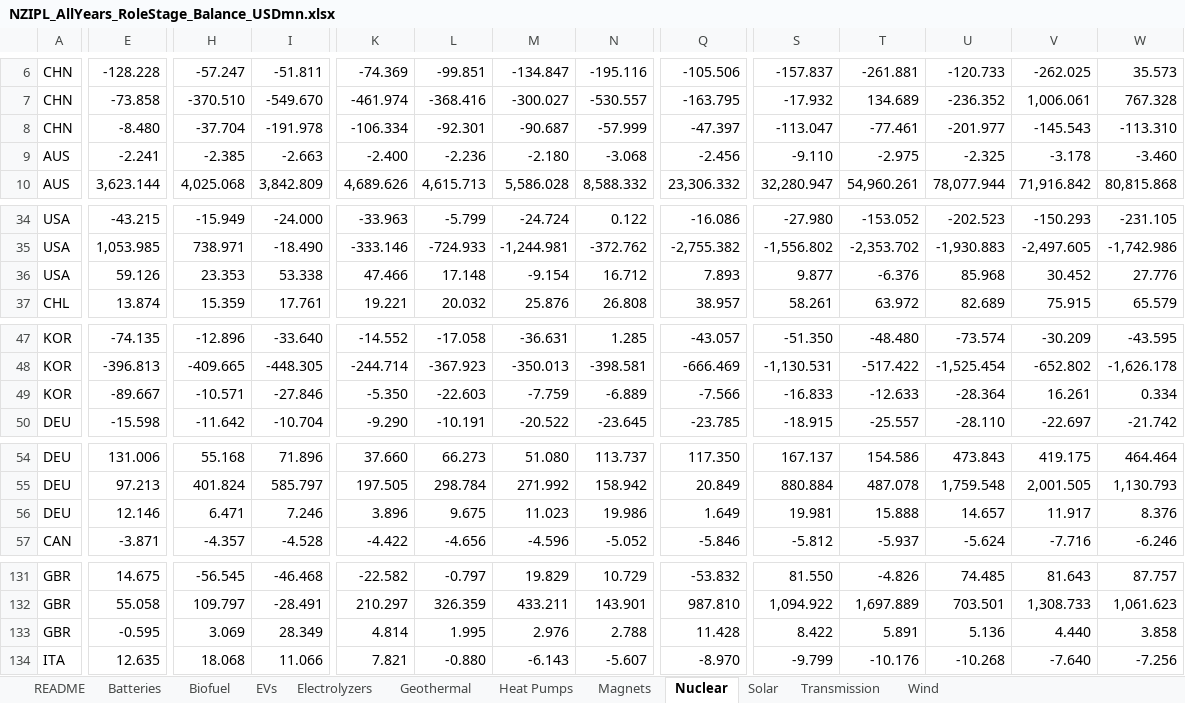
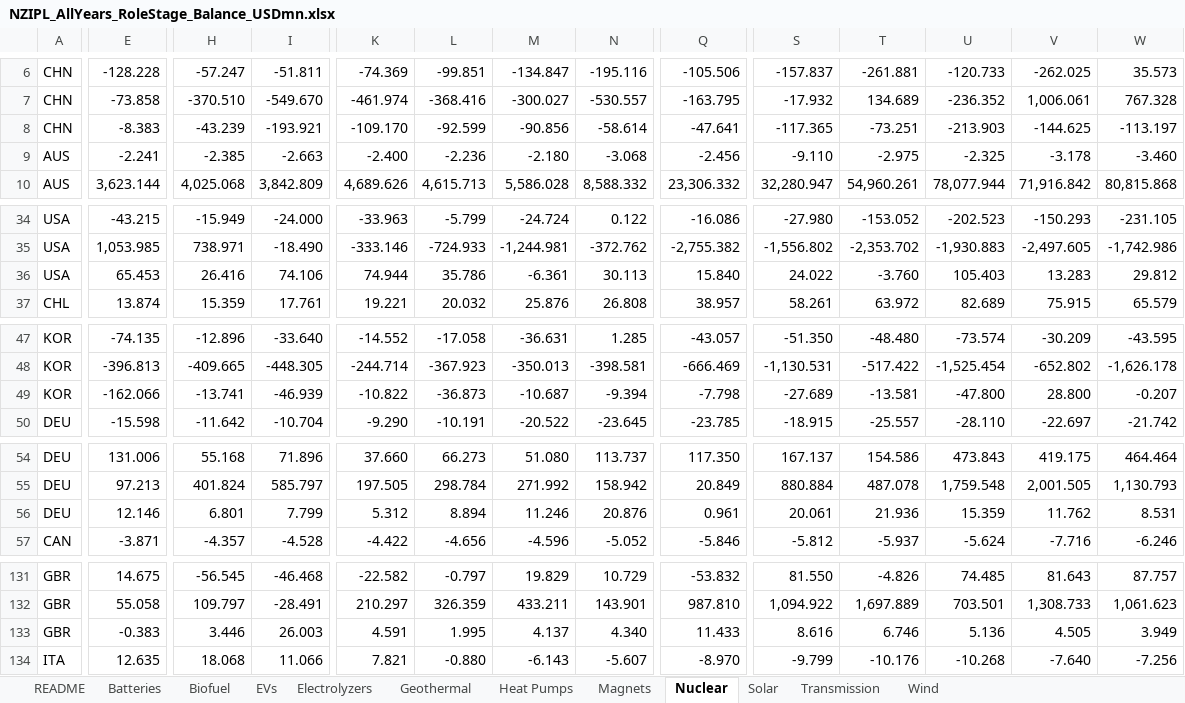
Before and after one commit to ecoclassical/ecoclassical.github.io, an Excel workbook: projects/NZIPL/docs/trade_data/all_years/NZIPL_AllYears_RoleStage_Balance_USDmn.xlsx, sheet Nuclear, drawn as a sheet; only a part is shown, gaps mark what is left out; values as stored, in another font and other column widths than the file's, no borders; removed rows and columns are numbered as before the commit, all else as after; rows hold the shown columns only; the diff covers the shown part only; the diff names each change by its address in the sheet, - before the commit and + after, or states it on an @@ line.

```diff
--- a/projects/NZIPL/docs/trade_data/all_years/NZIPL_AllYears_RoleStage_Balance_USDmn.xlsx (sheet Nuclear)
+++ b/projects/NZIPL/docs/trade_data/all_years/NZIPL_AllYears_RoleStage_Balance_USDmn.xlsx (sheet Nuclear)
-E8: -8.480
+E8: -8.383
-H8: -37.704
+H8: -43.239
-I8: -191.978
+I8: -193.921
-K8: -106.334
+K8: -109.170
-L8: -92.301
+L8: -92.599
-M8: -90.687
+M8: -90.856
-N8: -57.999
+N8: -58.614
-Q8: -47.397
+Q8: -47.641
-S8: -113.047
+S8: -117.365
-T8: -77.461
+T8: -73.251
-U8: -201.977
+U8: -213.903
-V8: -145.543
+V8: -144.625
-W8: -113.310
+W8: -113.197
-row 36: USA | 59.126 | 23.353 | 53.338 | 47.466 | 17.148 | -9.154 | 16.712 | 7.893 | 9.877 | -6.376 | 85.968 | 30.452 | 27.776
+row 36: USA | 65.453 | 26.416 | 74.106 | 74.944 | 35.786 | -6.361 | 30.113 | 15.840 | 24.022 | -3.760 | 105.403 | 13.283 | 29.812
-E49: -89.667
+E49: -162.066
-H49: -10.571
+H49: -13.741
-I49: -27.846
+I49: -46.939
-K49: -5.350
+K49: -10.822
-L49: -22.603
+L49: -36.873
-M49: -7.759
+M49: -10.687
-N49: -6.889
+N49: -9.394
-Q49: -7.566
+Q49: -7.798
-S49: -16.833
+S49: -27.689
-T49: -12.633
+T49: -13.581
-U49: -28.364
+U49: -47.800
-V49: 16.261
+V49: 28.800
-W49: 0.334
+W49: -0.207
-row 56: DEU | 12.146 | 6.471 | 7.246 | 3.896 | 9.675 | 11.023 | 19.986 | 1.649 | 19.981 | 15.888 | 14.657 | 11.917 | 8.376
+row 56: DEU | 12.146 | 6.801 | 7.799 | 5.312 | 8.894 | 11.246 | 20.876 | 0.961 | 20.061 | 21.936 | 15.359 | 11.762 | 8.531
-row 133: GBR | -0.595 | 3.069 | 28.349 | 4.814 | 1.995 | 2.976 | 2.788 | 11.428 | 8.422 | 5.891 | 5.136 | 4.440 | 3.858
+row 133: GBR | -0.383 | 3.446 | 26.003 | 4.591 | 1.995 | 4.137 | 4.340 | 11.433 | 8.616 | 6.746 | 5.136 | 4.505 | 3.949
```
Also changed, not shown: 232 edited cells elsewhere in this sheet, sheet Magnets, sheet Electrolyzers, sheet Batteries, sheet Wind, sheet EVs, sheet Biofuel, 2 more sheets, projects/NZIPL/docs/trade_data/all_years/NZIPL_AllYears_CountryTotals_Balance_USDmn.xlsx, projects/NZIPL/docs/trade_data/all_years/NZIPL_AllYears_CountryTotals_Exports_USDmn.xlsx, 48 other files.
